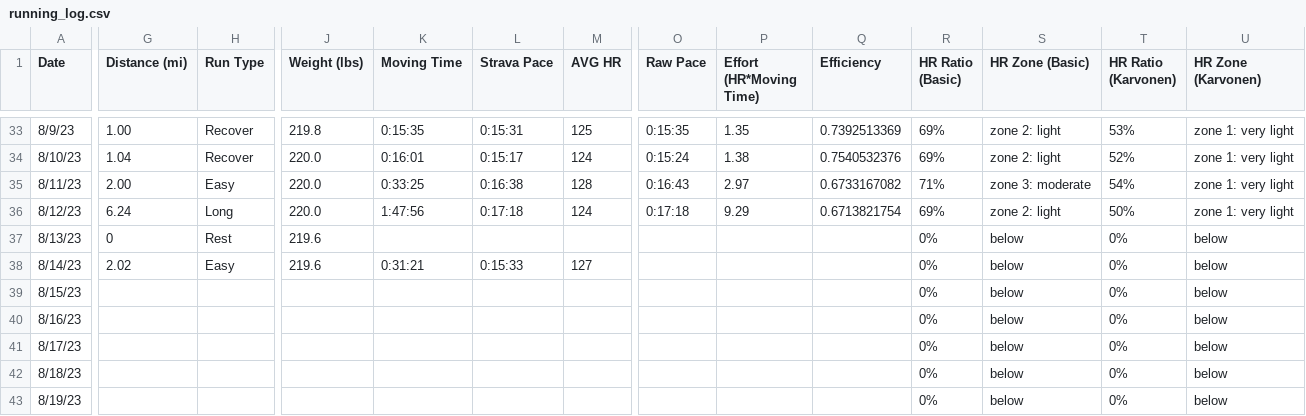
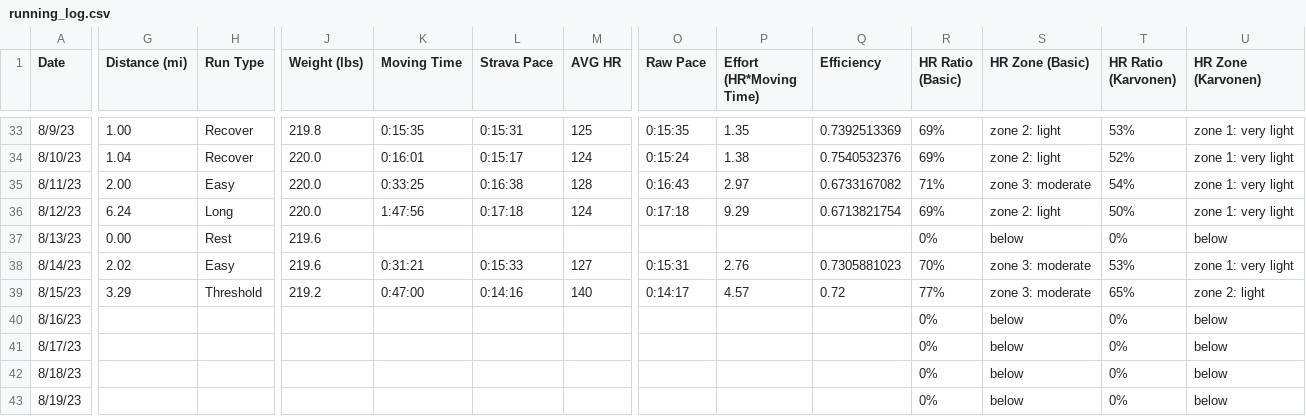
Before and after one commit to jessecarl/running-log, a CSV file: running_log.csv, drawn as a sheet; only a part is shown, gaps mark what is left out; the diff covers the shown part only; the diff names each change by its address in the sheet, - before the commit and + after, or states it on an @@ line.

Commit message:
a couple more days

```diff
--- a/running_log.csv
+++ b/running_log.csv
-G37 (Distance (mi)): 0
+G37 (Distance (mi)): 0.00
-O38 (Raw Pace): (empty)
+O38 (Raw Pace): 0:15:31
-P38 (Effort (HR*Moving Time)): (empty)
+P38 (Effort (HR*Moving Time)): 2.76
-Q38 (Efficiency): (empty)
+Q38 (Efficiency): 0.7305881023
-R38 (HR Ratio (Basic)): 0%
+R38 (HR Ratio (Basic)): 70%
-S38:S39 (HR Zone (Basic)): below
+S38:S39 (HR Zone (Basic)): zone 3: moderate
-T38 (HR Ratio (Karvonen)): 0%
+T38 (HR Ratio (Karvonen)): 53%
-U38 (HR Zone (Karvonen)): below
+U38 (HR Zone (Karvonen)): zone 1: very light
-G39 (Distance (mi)): (empty)
+G39 (Distance (mi)): 3.29
-H39 (Run Type): (empty)
+H39 (Run Type): Threshold
-J39 (Weight (lbs)): (empty)
+J39 (Weight (lbs)): 219.2
-K39 (Moving Time): (empty)
+K39 (Moving Time): 0:47:00
-L39 (Strava Pace): (empty)
+L39 (Strava Pace): 0:14:16
-M39 (AVG HR): (empty)
+M39 (AVG HR): 140
-O39 (Raw Pace): (empty)
+O39 (Raw Pace): 0:14:17
-P39 (Effort (HR*Moving Time)): (empty)
+P39 (Effort (HR*Moving Time)): 4.57
-Q39 (Efficiency): (empty)
+Q39 (Efficiency): 0.72
-R39 (HR Ratio (Basic)): 0%
+R39 (HR Ratio (Basic)): 77%
-T39 (HR Ratio (Karvonen)): 0%
+T39 (HR Ratio (Karvonen)): 65%
-U39 (HR Zone (Karvonen)): below
+U39 (HR Zone (Karvonen)): zone 2: light
```
Also changed, not shown: 1 edited cell elsewhere in this file.
